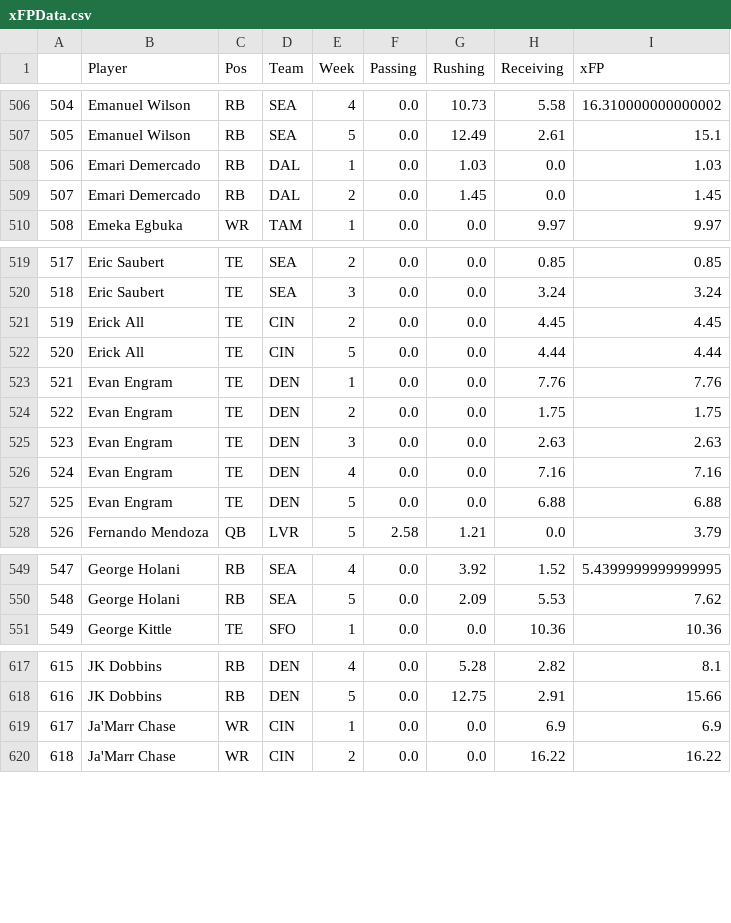
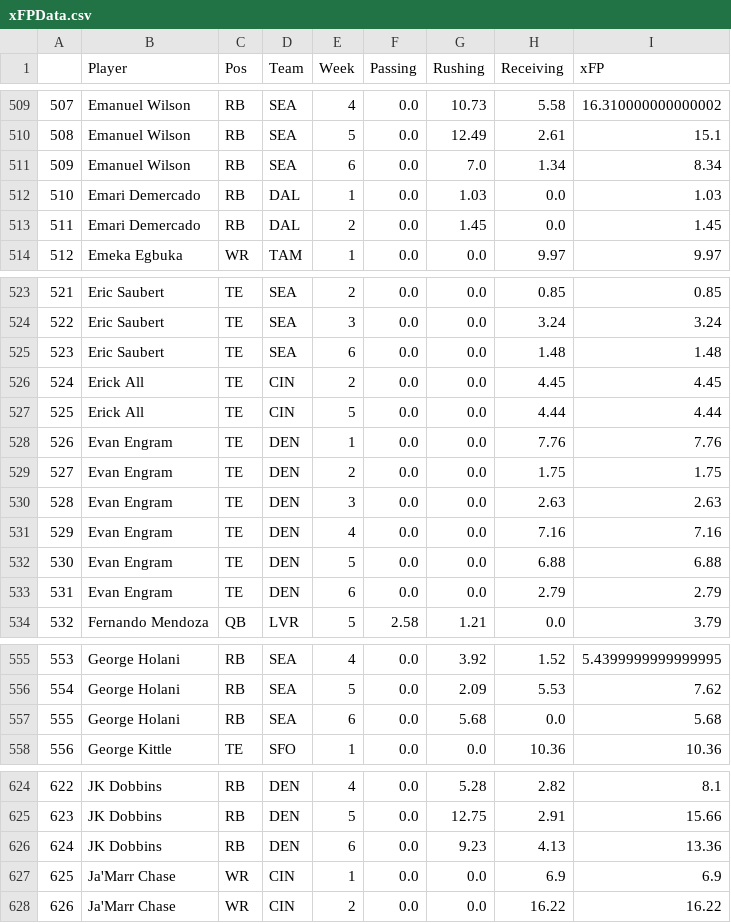
Before and after one commit to JonPGH/nflApp, a CSV file: Data/xFPData.csv, drawn as a sheet; only a part is shown, gaps mark what is left out; the diff covers the shown part only; the diff names each change by its address in the sheet, - before the commit and + after, or states it on an @@ line.

```diff
--- a/Data/xFPData.csv
+++ b/Data/xFPData.csv
@@ column A renumbered from row 8 down @@
+row 511: 509 | Emanuel Wilson | RB | SEA | 6 | 0.0 | 7.0 | 1.34 | 8.34
+row 525: 523 | Eric Saubert | TE | SEA | 6 | 0.0 | 0.0 | 1.48 | 1.48
+row 533: 531 | Evan Engram | TE | DEN | 6 | 0.0 | 0.0 | 2.79 | 2.79
+row 557: 555 | George Holani | RB | SEA | 6 | 0.0 | 5.68 | 0.0 | 5.68
+row 626: 624 | JK Dobbins | RB | DEN | 6 | 0.0 | 9.23 | 4.13 | 13.36
```
Also changed, not shown: 14 added rows, 1 removed row and 1 edited cell elsewhere in this file, Data/qb_grades.csv, Data/rb_grades.csv, 6 other files.
